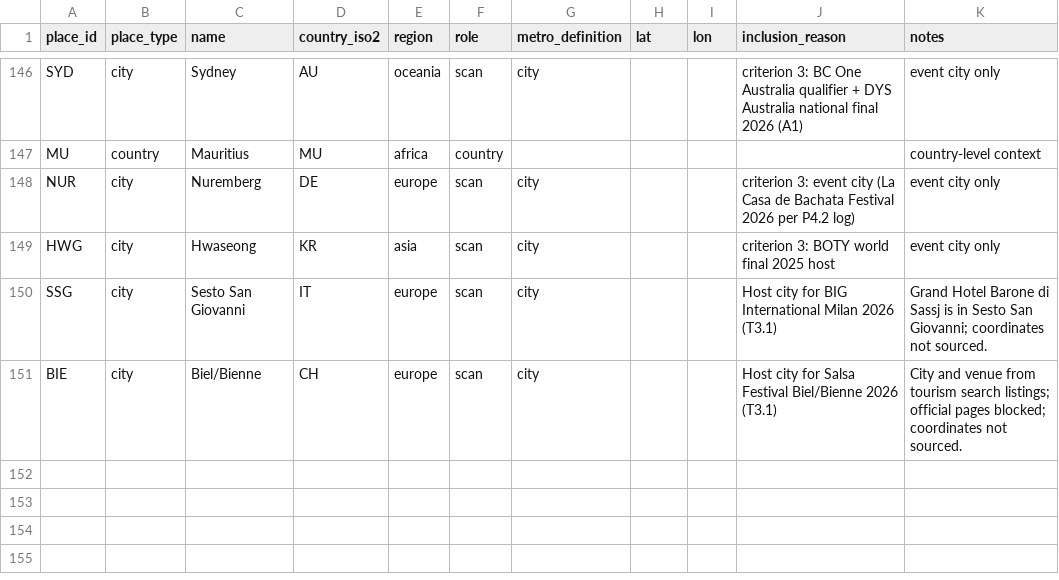
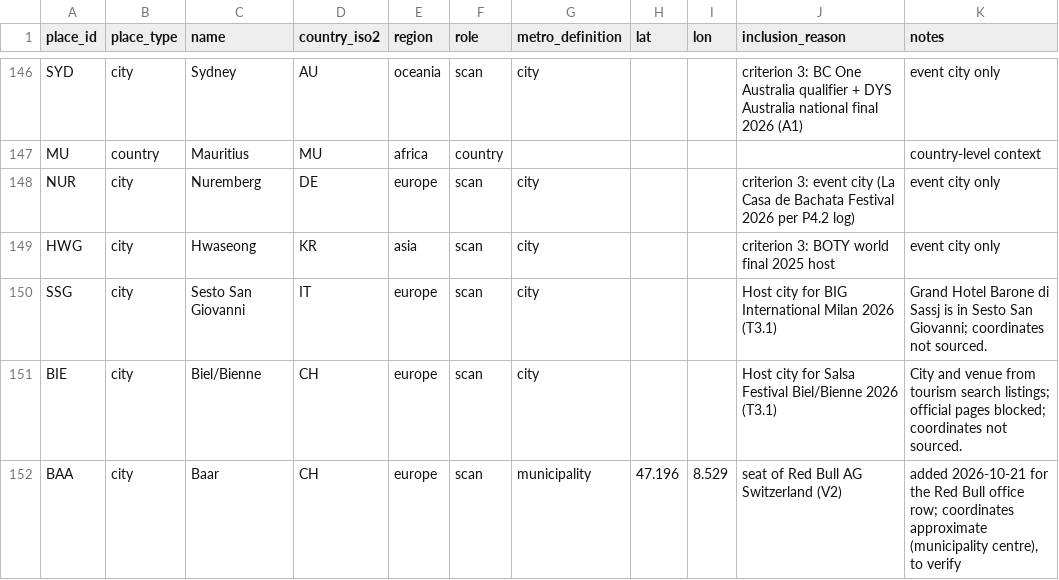
Before and after one commit to campeseleonardo-tech/RB, a CSV file: data/places.csv, drawn as a sheet; only a part is shown, gaps mark what is left out; the diff names each change by its address in the sheet, - before the commit and + after, or states it on an @@ line.

```diff
--- a/data/places.csv
+++ b/data/places.csv
+row 152: BAA | city | Baar | CH | europe | scan | municipality | 47.196 | 8.529 | seat of Red Bull AG Switzerland (V2) | added 2026-10-21 for the Red Bull office row; coordinates approximate (municipality centre), to verify
```
Also changed, not shown: data/organisations.csv, data/review_log.csv, 4 other files.
